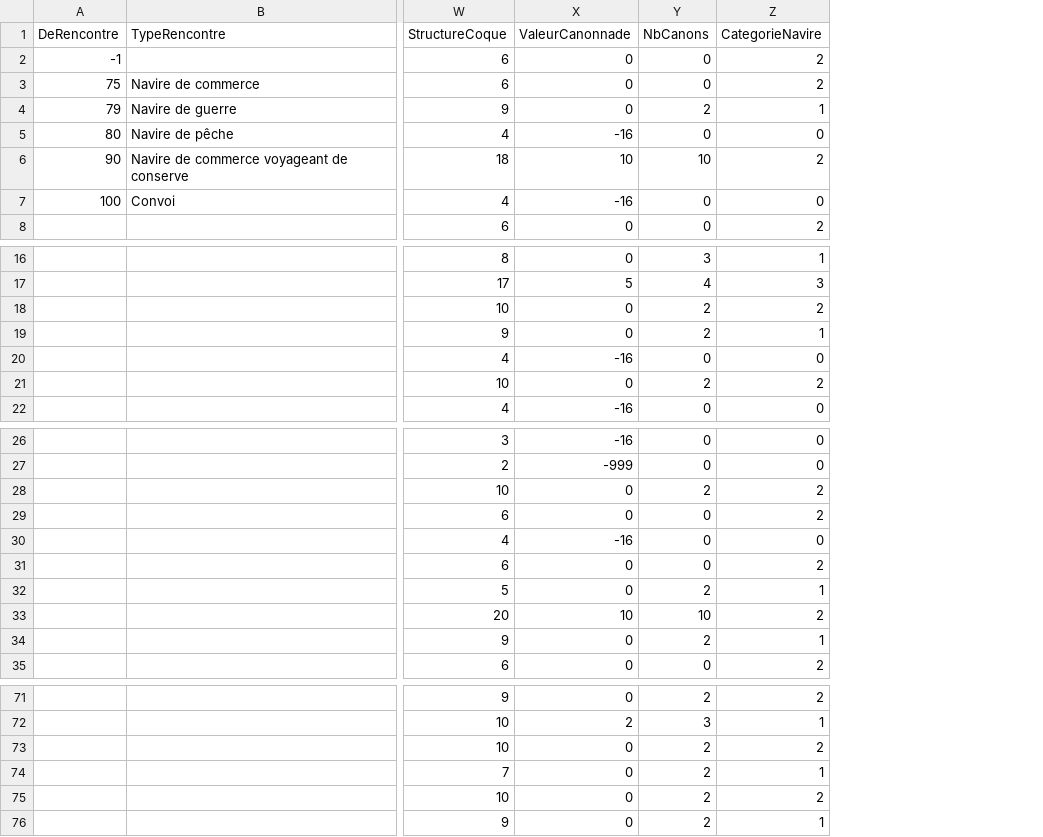
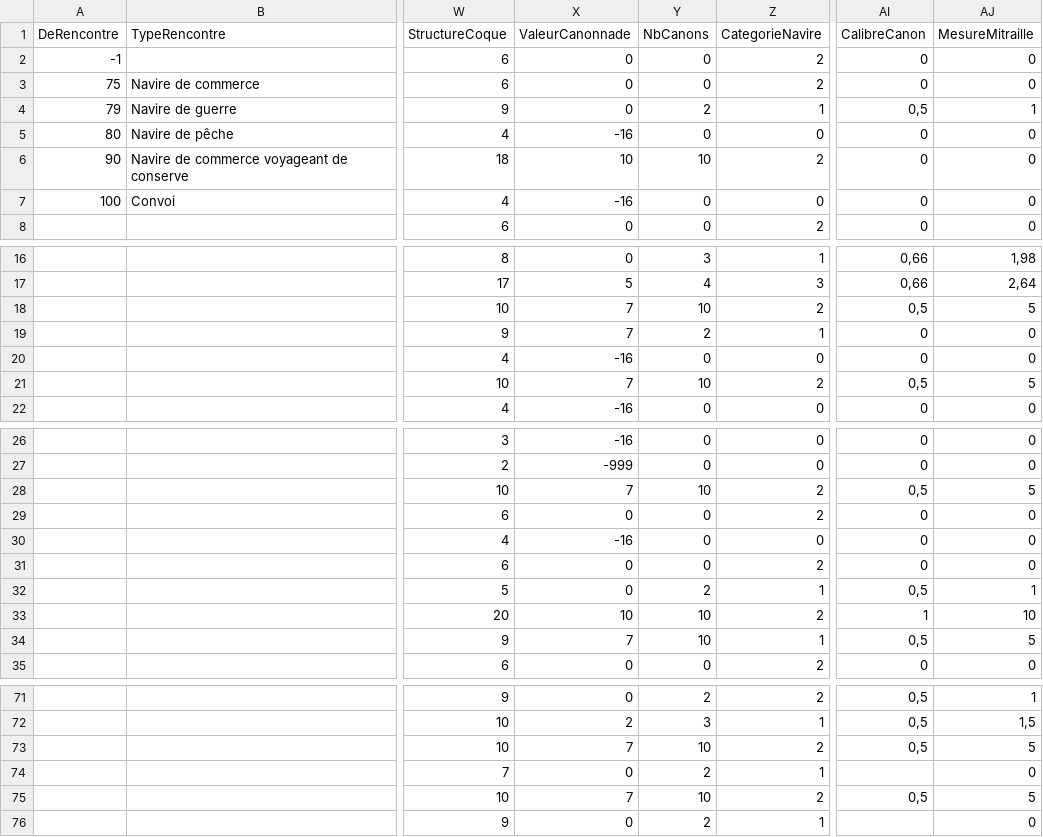
Before and after one commit to alertya/LogicielPNGaming, a CSV file: files/data/RencontreNavire.csv, drawn as a sheet; only a part is shown, gaps mark what is left out; the diff covers the shown part only; the diff names each change by its address in the sheet, - before the commit and + after, or states it on an @@ line.

Commit message:
All done
Implémentation dégats mitraille et navire.pointage et recharge dans combat naval

```diff
--- a/files/data/RencontreNavire.csv
+++ b/files/data/RencontreNavire.csv
+column AI (CalibreCanon), rows 2-8: 0 | 0 | 0,5 | 0 | 0 | 0 | 0; rows 16-22: 0,66 | 0,66 | 0,5 | 0 | 0 | 0,5 | 0; rows 26-35: 0 | 0 | 0,5 | 0 | 0 | 0 | 0,5 | 1 | 0,5 | 0; rows 71-75: 0,5 | 0,5 | 0,5 |  | 0,5
+column AJ (MesureMitraille), rows 2-8: 0 | 0 | 1 | 0 | 0 | 0 | 0; rows 16-22: 1,98 | 2,64 | 5 | 0 | 0 | 5 | 0; rows 26-35: 0 | 0 | 5 | 0 | 0 | 0 | 1 | 10 | 5 | 0; rows 71-76: 1 | 1,5 | 5 | 0 | 5 | 0
-X18:X19 (ValeurCanonnade): 0
+X18:X19 (ValeurCanonnade): 7
-Y18 (NbCanons): 2
+Y18 (NbCanons): 10
-X21 (ValeurCanonnade): 0
+X21 (ValeurCanonnade): 7
-Y21 (NbCanons): 2
+Y21 (NbCanons): 10
-X28 (ValeurCanonnade): 0
+X28 (ValeurCanonnade): 7
-Y28 (NbCanons): 2
+Y28 (NbCanons): 10
-X34 (ValeurCanonnade): 0
+X34 (ValeurCanonnade): 7
-Y34 (NbCanons): 2
+Y34 (NbCanons): 10
-X73 (ValeurCanonnade): 0
+X73 (ValeurCanonnade): 7
-Y73 (NbCanons): 2
+Y73 (NbCanons): 10
-X75 (ValeurCanonnade): 0
+X75 (ValeurCanonnade): 7
-Y75 (NbCanons): 2
+Y75 (NbCanons): 10
```
Also changed, not shown: 7 edited cells elsewhere in this file, 1 other file.
